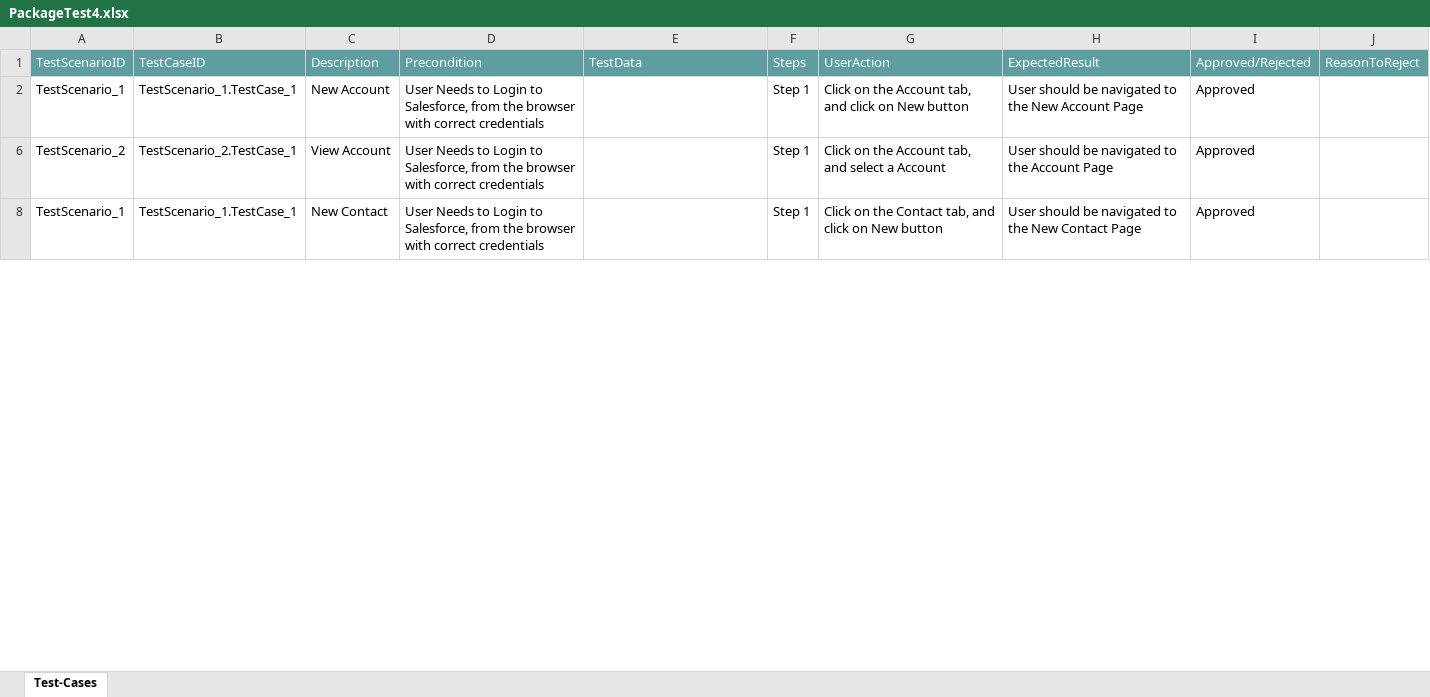
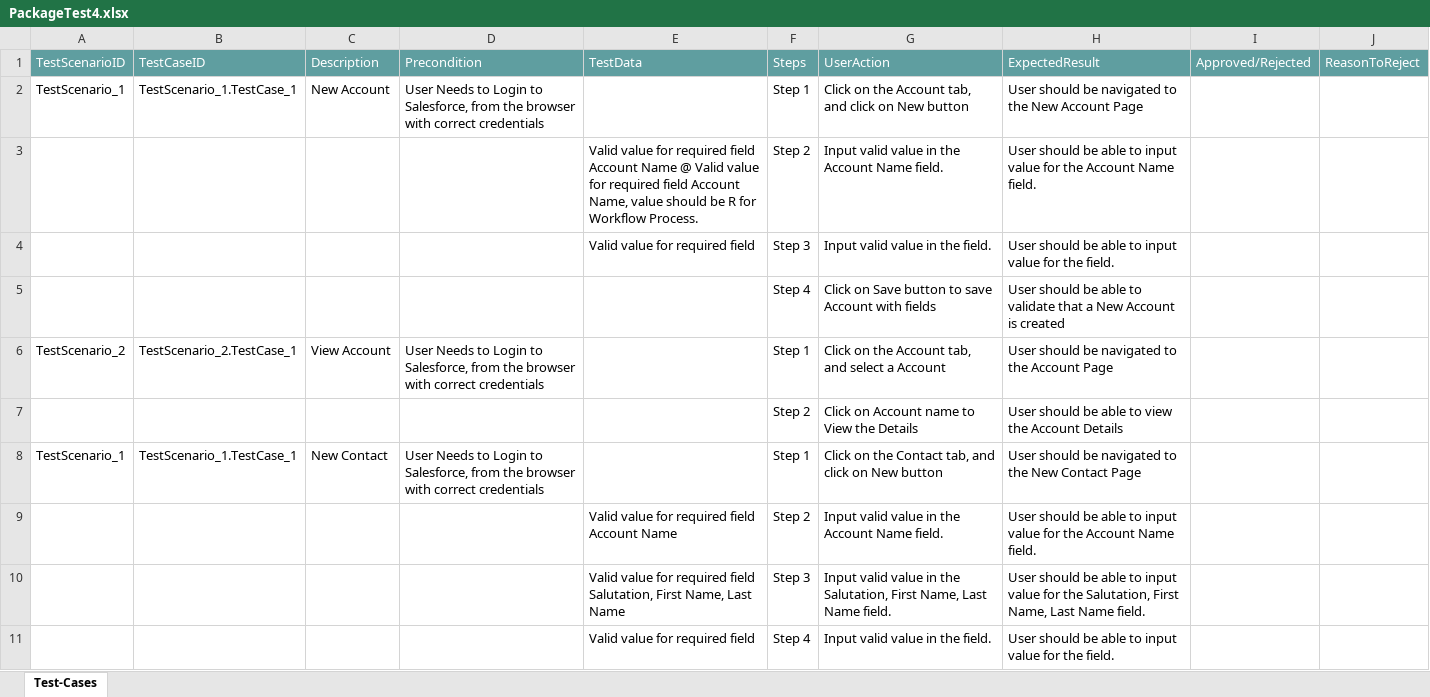
Before and after one commit to ShaikMohamedIrfan/Creatie, an Excel workbook: PackageTest4.xlsx, sheet Test-Cases, drawn as a sheet; only a part is shown; values as stored, in another font and other column widths than the file's, no borders; table styles not drawn; the diff covers the shown part only; the diff names each change by its address in the sheet, - before the commit and + after, or states it on an @@ line.

Commit message:
Initial Commit for Verification of Test cases

```diff
--- a/PackageTest4.xlsx (sheet Test-Cases)
+++ b/PackageTest4.xlsx (sheet Test-Cases)
-I2: Approved
+I2: (empty)
@@ row 3 unhidden:  |  |  |  | Valid value for required field Account Name @ Valid value for required field Account Name, value should be R for Workflow Process. | Step 2 | Input valid value in the Account Name field. | User should be able to input value for the Account Name field. @@
@@ row 4 unhidden:  |  |  |  | Valid value for required field | Step 3 | Input valid value in the field. | User should be able to input value for the field. @@
@@ row 5 unhidden:  |  |  |  |  | Step 4 | Click on Save button to save Account with fields | User should be able to validate that a New Account is created @@
-I6: Approved
+I6: (empty)
@@ row 7 unhidden:  |  |  |  |  | Step 2 | Click on Account name to View the Details | User should be able to view the Account Details @@
-I8: Approved
+I8: (empty)
@@ row 9 unhidden:  |  |  |  | Valid value for required field Account Name | Step 2 | Input valid value in the Account Name field. | User should be able to input value for the Account Name field. @@
@@ row 10 unhidden:  |  |  |  | Valid value for required field Salutation, First Name, Last Name | Step 3 | Input valid value in the Salutation, First Name, Last Name field. | User should be able to input value for the Salutation, First Name, Last Name field. @@
@@ row 11 unhidden:  |  |  |  | Valid value for required field | Step 4 | Input valid value in the field. | User should be able to input value for the field. @@
```
Also changed, not shown: 20 hidden or unhidden rows and 4 edited cells elsewhere in this sheet.
